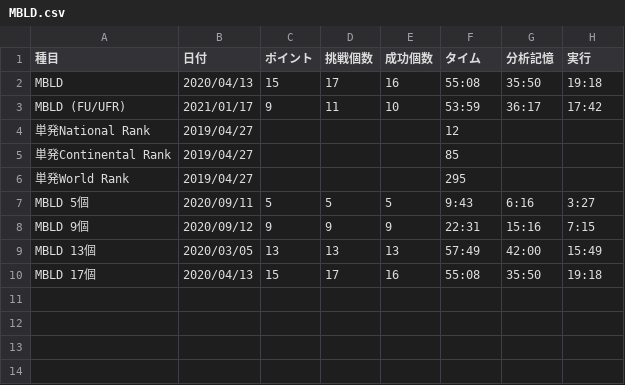
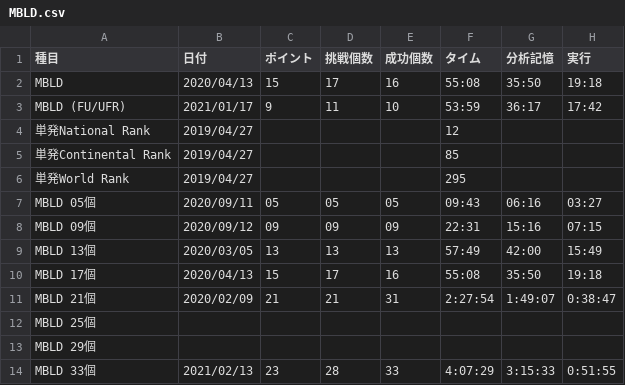
Before and after one commit to sakabar/PB_history, a CSV file: results/MBLD.csv, drawn as a sheet.

Commit message:
MBLD 23P=28/33 4:07:29=[3:15:33]+0:51:55

```diff
--- a/results/MBLD.csv
+++ b/results/MBLD.csv
@@ -6,5 +6,9 @@ MBLD (FU/UFR),2021/01/17,9,11,10,53:59,36:17,17:42
 単発World Rank,2019/04/27,,,,295,,
-MBLD 5個,2020/09/11,5,5,5,9:43,6:16,3:27
-MBLD 9個,2020/09/12,9,9,9,22:31,15:16,7:15
+MBLD 05個,2020/09/11,05,05,05,09:43,06:16,03:27
+MBLD 09個,2020/09/12,09,09,09,22:31,15:16,07:15
 MBLD 13個,2020/03/05,13,13,13,57:49,42:00,15:49
 MBLD 17個,2020/04/13,15,17,16,55:08,35:50,19:18
+MBLD 21個,2020/02/09,21,21,31,2:27:54,1:49:07,0:38:47
+MBLD 25個,,,,,,,
+MBLD 29個,,,,,,,
+MBLD 33個,2021/02/13,23,28,33,4:07:29,3:15:33,0:51:55
```
